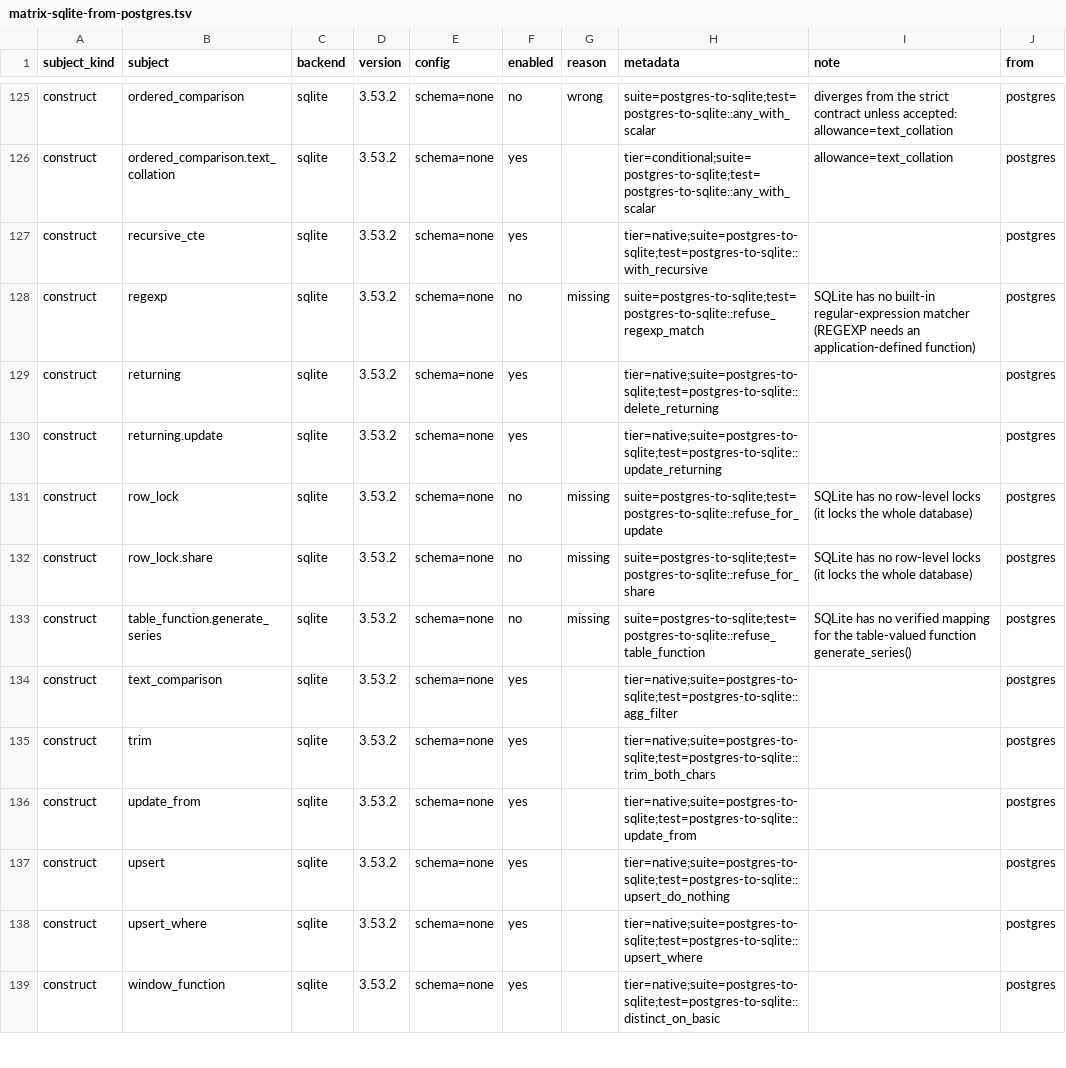
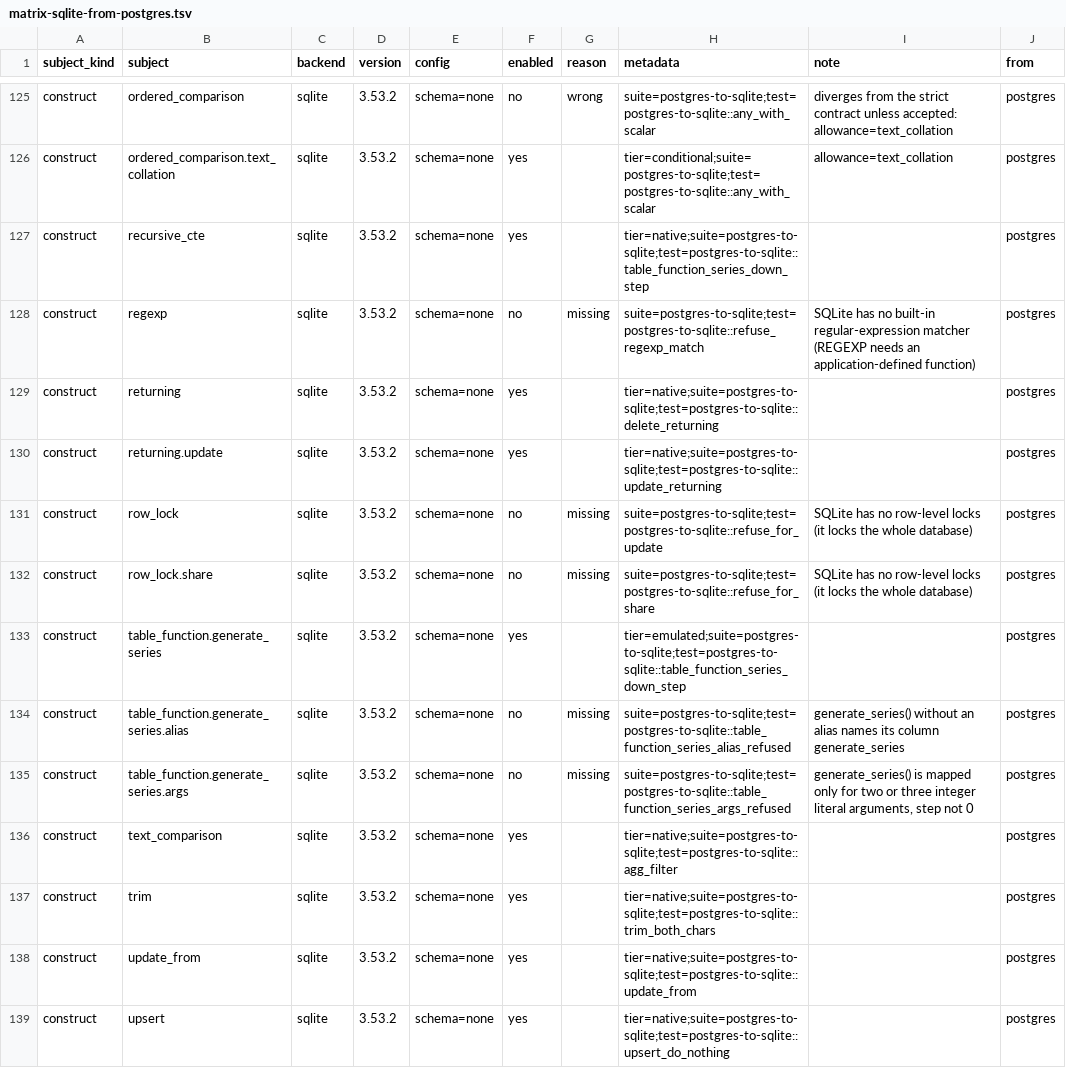
Before and after one commit to ThinkersJournal/unisql, a TSV file: crates/unisql-dialect-sqlite/matrix-sqlite-from-postgres.tsv, drawn as a sheet; only a part is shown, gaps mark what is left out; the shorter side is filled out with more unchanged rows.

```diff
--- a/crates/unisql-dialect-sqlite/matrix-sqlite-from-postgres.tsv
+++ b/crates/unisql-dialect-sqlite/matrix-sqlite-from-postgres.tsv
@@ -126,3 +126,3 @@ construct	ordered_comparison	sqlite	3.53.2	schema=none	no	wrong	suite=postgres-t
 construct	ordered_comparison.text_collation	sqlite	3.53.2	schema=none	yes		tier=conditional;suite=postgres-to-sqlite;test=postgres-to-sqlite::any_with_scalar	allowance=text_collation	postgres
-construct	recursive_cte	sqlite	3.53.2	schema=none	yes		tier=native;suite=postgres-to-sqlite;test=postgres-to-sqlite::with_recursive		postgres
+construct	recursive_cte	sqlite	3.53.2	schema=none	yes		tier=native;suite=postgres-to-sqlite;test=postgres-to-sqlite::table_function_series_down_step		postgres
 construct	regexp	sqlite	3.53.2	schema=none	no	missing	suite=postgres-to-sqlite;test=postgres-to-sqlite::refuse_regexp_match	SQLite has no built-in regular-expression matcher (REGEXP needs an application-defined function)	postgres
@@ -132,3 +132,5 @@ construct	row_lock	sqlite	3.53.2	schema=none	no	missing	suite=postgres-to-sqlite
 construct	row_lock.share	sqlite	3.53.2	schema=none	no	missing	suite=postgres-to-sqlite;test=postgres-to-sqlite::refuse_for_share	SQLite has no row-level locks (it locks the whole database)	postgres
-construct	table_function.generate_series	sqlite	3.53.2	schema=none	no	missing	suite=postgres-to-sqlite;test=postgres-to-sqlite::refuse_table_function	SQLite has no verified mapping for the table-valued function generate_series()	postgres
+construct	table_function.generate_series	sqlite	3.53.2	schema=none	yes		tier=emulated;suite=postgres-to-sqlite;test=postgres-to-sqlite::table_function_series_down_step		postgres
+construct	table_function.generate_series.alias	sqlite	3.53.2	schema=none	no	missing	suite=postgres-to-sqlite;test=postgres-to-sqlite::table_function_series_alias_refused	generate_series() without an alias names its column generate_series	postgres
+construct	table_function.generate_series.args	sqlite	3.53.2	schema=none	no	missing	suite=postgres-to-sqlite;test=postgres-to-sqlite::table_function_series_args_refused	generate_series() is mapped only for two or three integer literal arguments, step not 0	postgres
 construct	text_comparison	sqlite	3.53.2	schema=none	yes		tier=native;suite=postgres-to-sqlite;test=postgres-to-sqlite::agg_filter		postgres
```
Also changed, not shown: crates/unisql-dialect-mysql/matrix-mariadb-from-postgres.tsv, crates/unisql-dialect-mysql/matrix-mysql-from-postgres.tsv, 19 other files.
